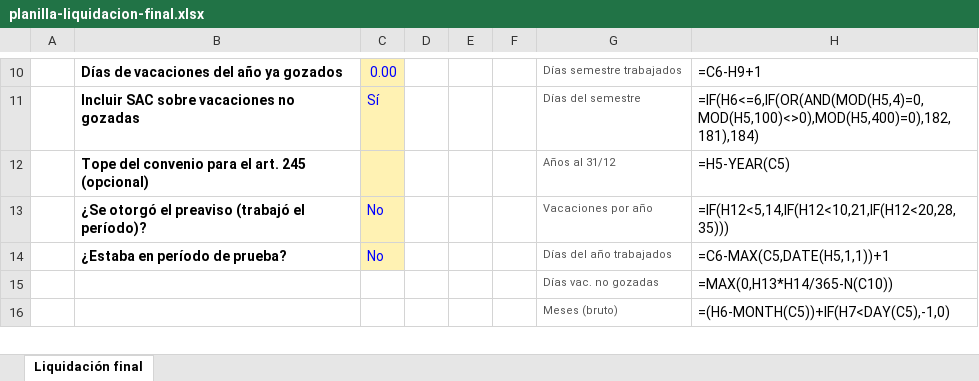
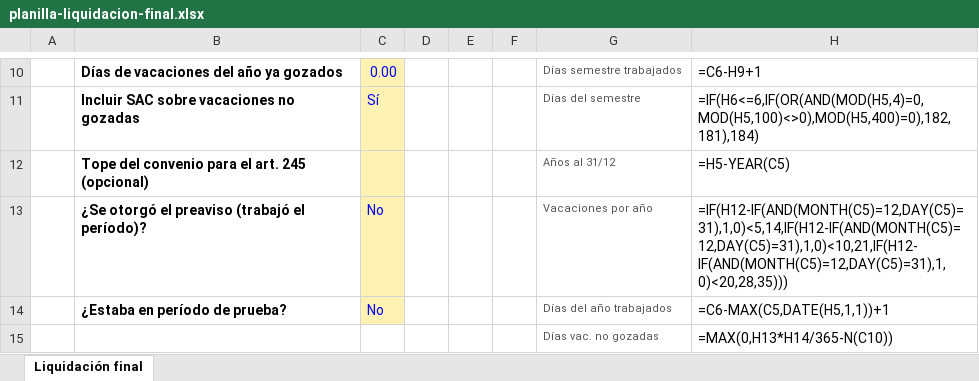
Before and after one commit to VRamiroVentura/ramacontable-portal, an Excel workbook: web/planillas/planilla-liquidacion-final.xlsx, sheet Liquidación final, drawn as a sheet; only a part is shown, gaps mark what is left out; the shorter side is filled out with more unchanged rows; values as stored, in another font and other column widths than the file's, no borders; formulas are shown in place of their values; the diff names each change by its address in the sheet, - before the commit and + after, or states it on an @@ line.

```diff
--- a/web/planillas/planilla-liquidacion-final.xlsx (sheet Liquidación final)
+++ b/web/planillas/planilla-liquidacion-final.xlsx (sheet Liquidación final)
-H13: =IF(H12<5,14,IF(H12<10,21,IF(H12<20,28,35)))
+H13: =IF(H12-IF(AND(MONTH(C5)=12,DAY(C5)=31),1,0)<5,14,IF(H12-IF(AND(MONTH(C5)=12,DAY(C5)=31),1,0)<10,21,IF(H12-IF(AND(MONTH(C5)=12,DAY(C5)=31),1,0)<20,28,35)))
```
Also changed, not shown: 7 other files.
